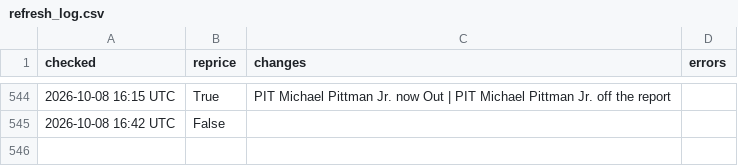
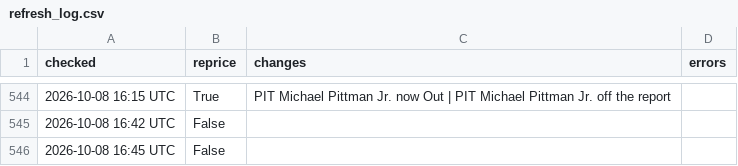
Before and after one commit to MattFos18/nfl-model, a CSV file: data/runs/refresh_log.csv, drawn as a sheet; only a part is shown, gaps mark what is left out; the diff names each change by its address in the sheet, - before the commit and + after, or states it on an @@ line.

```diff
--- a/data/runs/refresh_log.csv
+++ b/data/runs/refresh_log.csv
+row 546: 2026-10-08 16:45 UTC | False
```
Also changed, not shown: data/lines/splits_latest.csv, data/lines/watch_log.csv, 18 other files.
